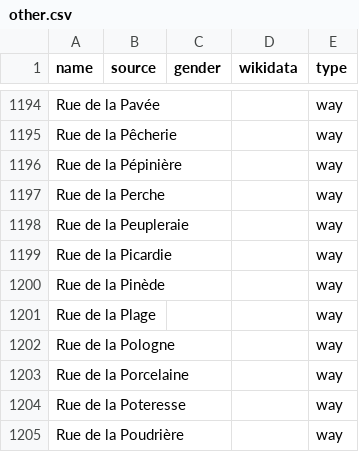
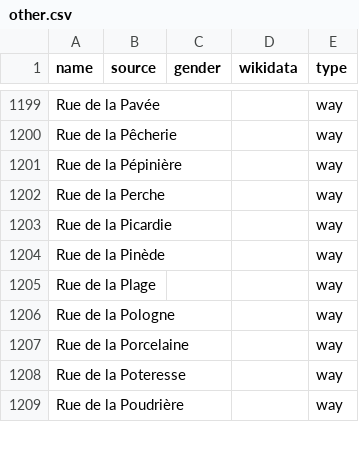
Before and after one commit to EqualStreetNames/equalstreetnames-namur, a CSV file: data/other.csv, drawn as a sheet; only a part is shown, gaps mark what is left out; removed rows and columns are numbered as before the commit, all else as after; the diff covers the shown part only; the diff names each change by its address in the sheet, - before the commit and + after, or states it on an @@ line.

```diff
--- a/data/other.csv
+++ b/data/other.csv
-row 1198: Rue de la Peupleraie |  |  |  | way
```
Also changed, not shown: 5 added rows elsewhere in this file, 3 other files.
